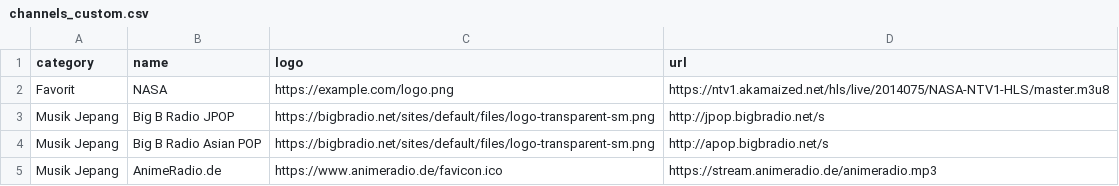
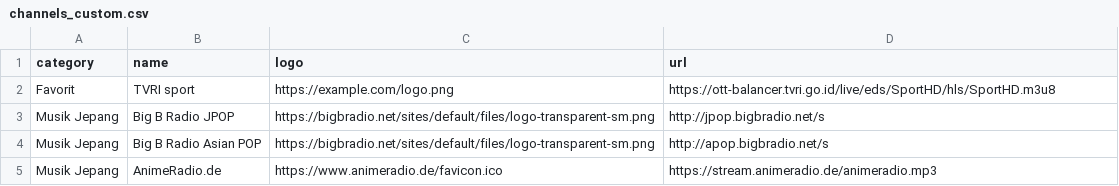
Before and after one commit to gfrraihan12-hue/-KingSmith-III, a CSV file: channels_custom.csv, drawn as a sheet.

Commit message:
Update TVRI sport channel details in CSV

```diff
--- a/channels_custom.csv
+++ b/channels_custom.csv
@@ -1,3 +1,3 @@
 category,name,logo,url
-Favorit,NASA,https://example.com/logo.png,https://ntv1.akamaized.net/hls/live/2014075/NASA-NTV1-HLS/master.m3u8
+Favorit, TVRI sport,https://example.com/logo.png,https://ott-balancer.tvri.go.id/live/eds/SportHD/hls/SportHD.m3u8
 Musik Jepang,Big B Radio JPOP,https://bigbradio.net/sites/default/files/logo-transparent-sm.png,http://jpop.bigbradio.net/s
```
